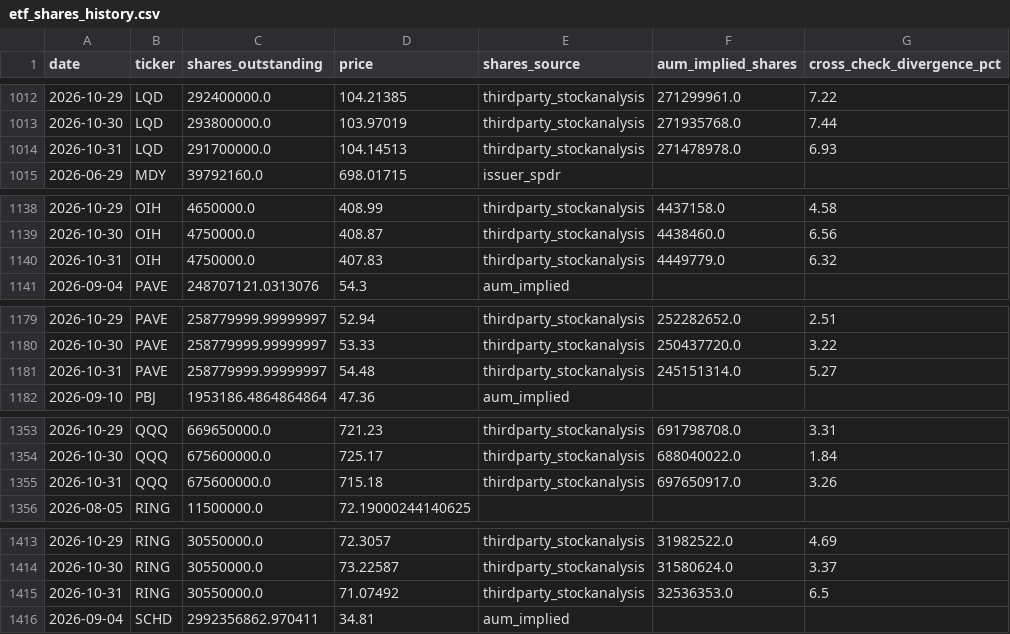
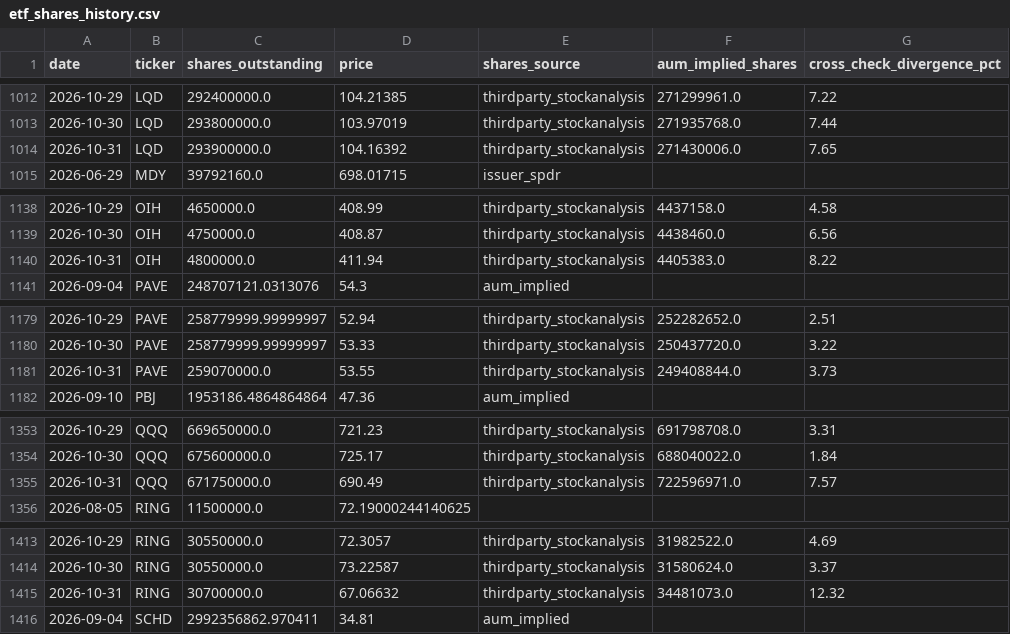
Before and after one commit to timothylundeen2008-web/Money_Flow, a CSV file: data/etf_shares_history.csv, drawn as a sheet; only a part is shown, gaps mark what is left out; the diff covers the shown part only.

```diff
--- a/data/etf_shares_history.csv
+++ b/data/etf_shares_history.csv
@@ -1013,3 +1013,3 @@ date,ticker,shares_outstanding,price,shares_source,aum_implied_shares,cross_chec
 2026-10-30,LQD,293800000.0,103.97019,thirdparty_stockanalysis,271935768.0,7.44
-2026-10-31,LQD,291700000.0,104.14513,thirdparty_stockanalysis,271478978.0,6.93
+2026-10-31,LQD,293900000.0,104.16392,thirdparty_stockanalysis,271430006.0,7.65
 2026-06-29,MDY,39792160.0,698.01715,issuer_spdr,,
@@ -1139,3 +1139,3 @@ date,ticker,shares_outstanding,price,shares_source,aum_implied_shares,cross_chec
 2026-10-30,OIH,4750000.0,408.87,thirdparty_stockanalysis,4438460.0,6.56
-2026-10-31,OIH,4750000.0,407.83,thirdparty_stockanalysis,4449779.0,6.32
+2026-10-31,OIH,4800000.0,411.94,thirdparty_stockanalysis,4405383.0,8.22
 2026-09-04,PAVE,248707121.0313076,54.3,aum_implied,,
@@ -1180,3 +1180,3 @@ date,ticker,shares_outstanding,price,shares_source,aum_implied_shares,cross_chec
 2026-10-30,PAVE,258779999.99999997,53.33,thirdparty_stockanalysis,250437720.0,3.22
-2026-10-31,PAVE,258779999.99999997,54.48,thirdparty_stockanalysis,245151314.0,5.27
+2026-10-31,PAVE,259070000.0,53.55,thirdparty_stockanalysis,249408844.0,3.73
 2026-09-10,PBJ,1953186.4864864864,47.36,aum_implied,,
@@ -1354,3 +1354,3 @@ date,ticker,shares_outstanding,price,shares_source,aum_implied_shares,cross_chec
 2026-10-30,QQQ,675600000.0,725.17,thirdparty_stockanalysis,688040022.0,1.84
-2026-10-31,QQQ,675600000.0,715.18,thirdparty_stockanalysis,697650917.0,3.26
+2026-10-31,QQQ,671750000.0,690.49,thirdparty_stockanalysis,722596971.0,7.57
 2026-08-05,RING,11500000.0,72.19000244140625,,,
@@ -1414,3 +1414,3 @@ date,ticker,shares_outstanding,price,shares_source,aum_implied_shares,cross_chec
 2026-10-30,RING,30550000.0,73.22587,thirdparty_stockanalysis,31580624.0,3.37
-2026-10-31,RING,30550000.0,71.07492,thirdparty_stockanalysis,32536353.0,6.5
+2026-10-31,RING,30700000.0,67.06632,thirdparty_stockanalysis,34481073.0,12.32
 2026-09-04,SCHD,2992356862.970411,34.81,aum_implied,,
```
Also changed, not shown: 1 added row and 149 edited cells elsewhere in this file, 1 other file.
